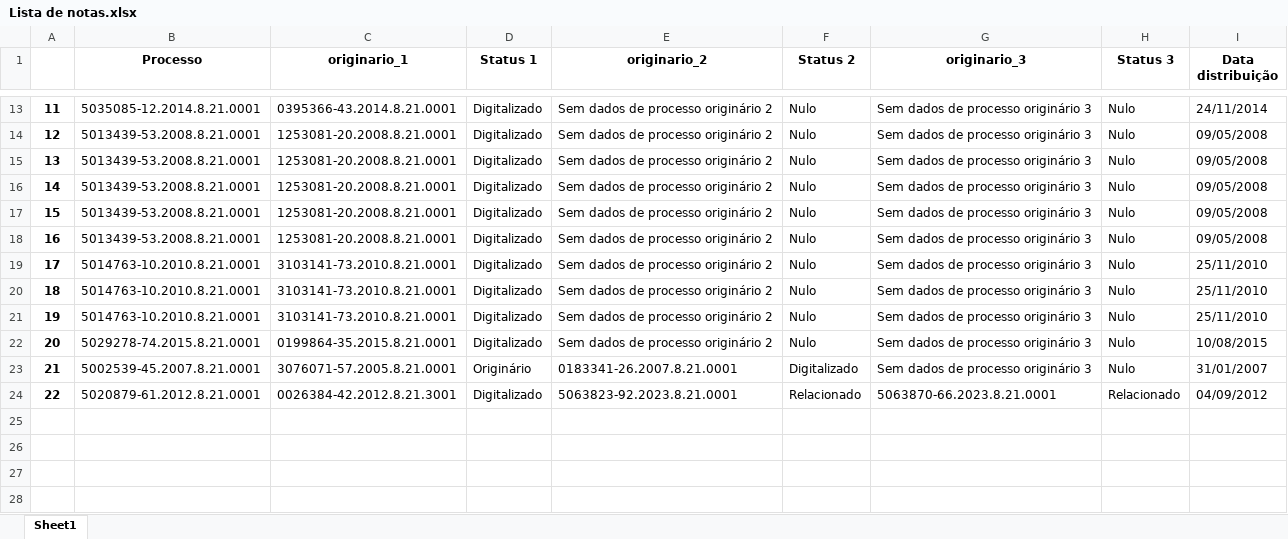
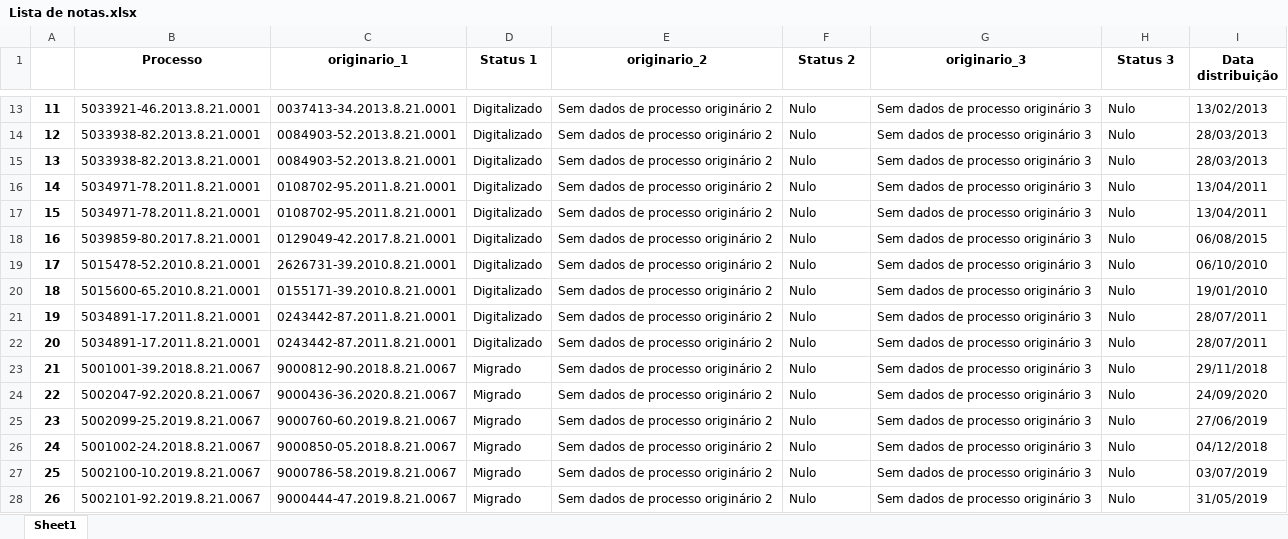
Before and after one commit to Youtto-del/Novas-Tecnologias-Barbieri, an Excel workbook: Correcao EPROC/Lista de notas.xlsx, sheet Sheet1, drawn as a sheet; only a part is shown, gaps mark what is left out; values as stored, in another font and other column widths than the file's, no borders; removed rows and columns are numbered as before the commit, all else as after; the diff covers the shown part only; the diff names each change by its address in the sheet, - before the commit and + after, or states it on an @@ line.

```diff
--- a/Correcao EPROC/Lista de notas.xlsx (sheet Sheet1)
+++ b/Correcao EPROC/Lista de notas.xlsx (sheet Sheet1)
-B13 (Processo): 5035085-12.2014.8.21.0001
+B13 (Processo): 5033921-46.2013.8.21.0001
-C13 (originario_1): 0395366-43.2014.8.21.0001
+C13 (originario_1): 0037413-34.2013.8.21.0001
-I13 (Data distribuição): 24/11/2014
+I13 (Data distribuição): 13/02/2013
-B14:B15 (Processo): 5013439-53.2008.8.21.0001
+B14:B15 (Processo): 5033938-82.2013.8.21.0001
-C14:C15 (originario_1): 1253081-20.2008.8.21.0001
+C14:C15 (originario_1): 0084903-52.2013.8.21.0001
-I14:I15 (Data distribuição): 09/05/2008
+I14:I15 (Data distribuição): 28/03/2013
-B16:B17 (Processo): 5013439-53.2008.8.21.0001
+B16:B17 (Processo): 5034971-78.2011.8.21.0001
-C16:C17 (originario_1): 1253081-20.2008.8.21.0001
+C16:C17 (originario_1): 0108702-95.2011.8.21.0001
-I16:I17 (Data distribuição): 09/05/2008
+I16:I17 (Data distribuição): 13/04/2011
-B18 (Processo): 5013439-53.2008.8.21.0001
+B18 (Processo): 5039859-80.2017.8.21.0001
-C18 (originario_1): 1253081-20.2008.8.21.0001
+C18 (originario_1): 0129049-42.2017.8.21.0001
-I18 (Data distribuição): 09/05/2008
+I18 (Data distribuição): 06/08/2015
-B19 (Processo): 5014763-10.2010.8.21.0001
+B19 (Processo): 5015478-52.2010.8.21.0001
-C19 (originario_1): 3103141-73.2010.8.21.0001
+C19 (originario_1): 2626731-39.2010.8.21.0001
-I19 (Data distribuição): 25/11/2010
+I19 (Data distribuição): 06/10/2010
-B20 (Processo): 5014763-10.2010.8.21.0001
+B20 (Processo): 5015600-65.2010.8.21.0001
-C20 (originario_1): 3103141-73.2010.8.21.0001
+C20 (originario_1): 0155171-39.2010.8.21.0001
-I20 (Data distribuição): 25/11/2010
+I20 (Data distribuição): 19/01/2010
-B21 (Processo): 5014763-10.2010.8.21.0001
+B21 (Processo): 5034891-17.2011.8.21.0001
-C21 (originario_1): 3103141-73.2010.8.21.0001
+C21 (originario_1): 0243442-87.2011.8.21.0001
-I21 (Data distribuição): 25/11/2010
+I21 (Data distribuição): 28/07/2011
-B22 (Processo): 5029278-74.2015.8.21.0001
+B22 (Processo): 5034891-17.2011.8.21.0001
-C22 (originario_1): 0199864-35.2015.8.21.0001
+C22 (originario_1): 0243442-87.2011.8.21.0001
-I22 (Data distribuição): 10/08/2015
+I22 (Data distribuição): 28/07/2011
-row 23: 21 | 5002539-45.2007.8.21.0001 | 3076071-57.2005.8.21.0001 | Originário | 0183341-26.2007.8.21.0001 | Digitalizado | Sem dados de processo originário 3 | Nulo | 31/01/2007
-row 24: 22 | 5020879-61.2012.8.21.0001 | 0026384-42.2012.8.21.3001 | Digitalizado | 5063823-92.2023.8.21.0001 | Relacionado | 5063870-66.2023.8.21.0001 | Relacionado | 04/09/2012
+row 23: 21 | 5001001-39.2018.8.21.0067 | 9000812-90.2018.8.21.0067 | Migrado | Sem dados de processo originário 2 | Nulo | Sem dados de processo originário 3 | Nulo | 29/11/2018
+row 24: 22 | 5002047-92.2020.8.21.0067 | 9000436-36.2020.8.21.0067 | Migrado | Sem dados de processo originário 2 | Nulo | Sem dados de processo originário 3 | Nulo | 24/09/2020
+row 25: 23 | 5002099-25.2019.8.21.0067 | 9000760-60.2019.8.21.0067 | Migrado | Sem dados de processo originário 2 | Nulo | Sem dados de processo originário 3 | Nulo | 27/06/2019
+row 26: 24 | 5001002-24.2018.8.21.0067 | 9000850-05.2018.8.21.0067 | Migrado | Sem dados de processo originário 2 | Nulo | Sem dados de processo originário 3 | Nulo | 04/12/2018
+row 27: 25 | 5002100-10.2019.8.21.0067 | 9000786-58.2019.8.21.0067 | Migrado | Sem dados de processo originário 2 | Nulo | Sem dados de processo originário 3 | Nulo | 03/07/2019
+row 28: 26 | 5002101-92.2019.8.21.0067 | 9000444-47.2019.8.21.0067 | Migrado | Sem dados de processo originário 2 | Nulo | Sem dados de processo originário 3 | Nulo | 31/05/2019
```
Also changed, not shown: 4 added rows, 1 removed row, 34 edited cells and row numbers in column A elsewhere in this sheet, Correcao EPROC/Resultado consulta.xlsx, Correcao EPROC/Resultado filtrado.xlsx, 1 other file.
